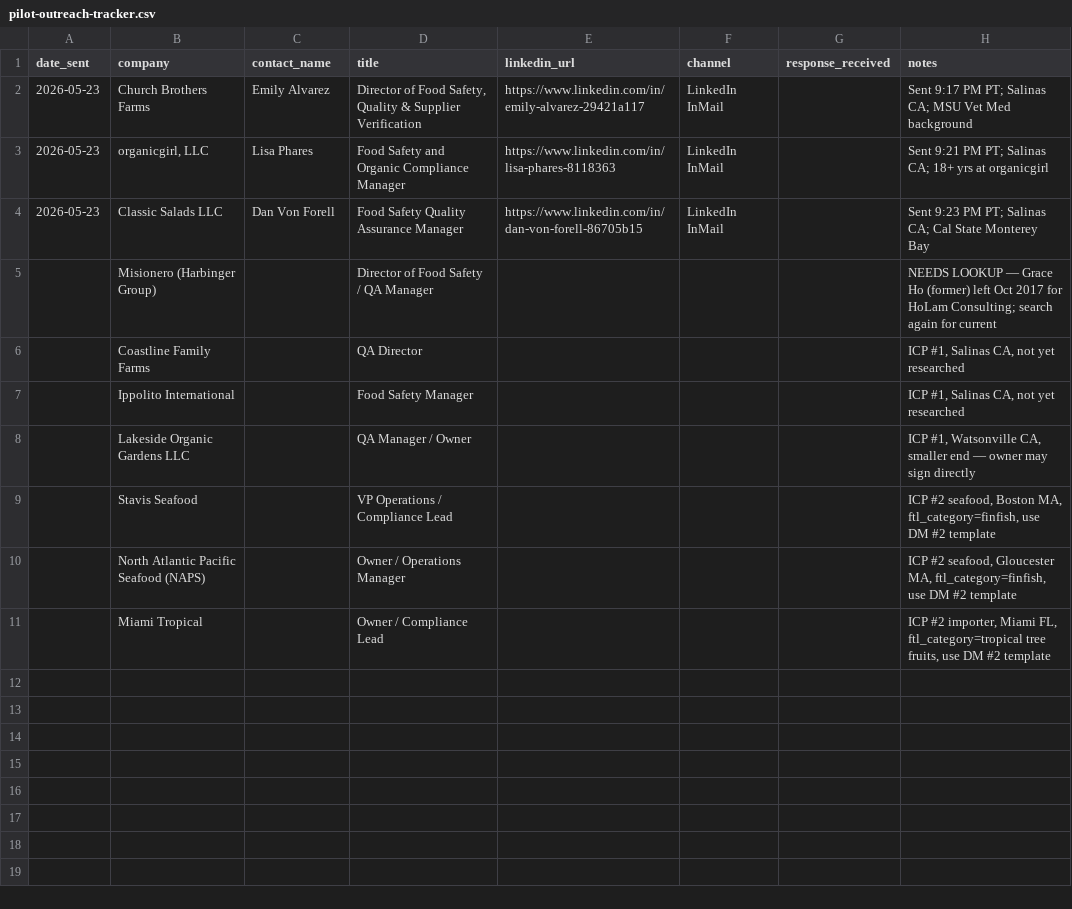
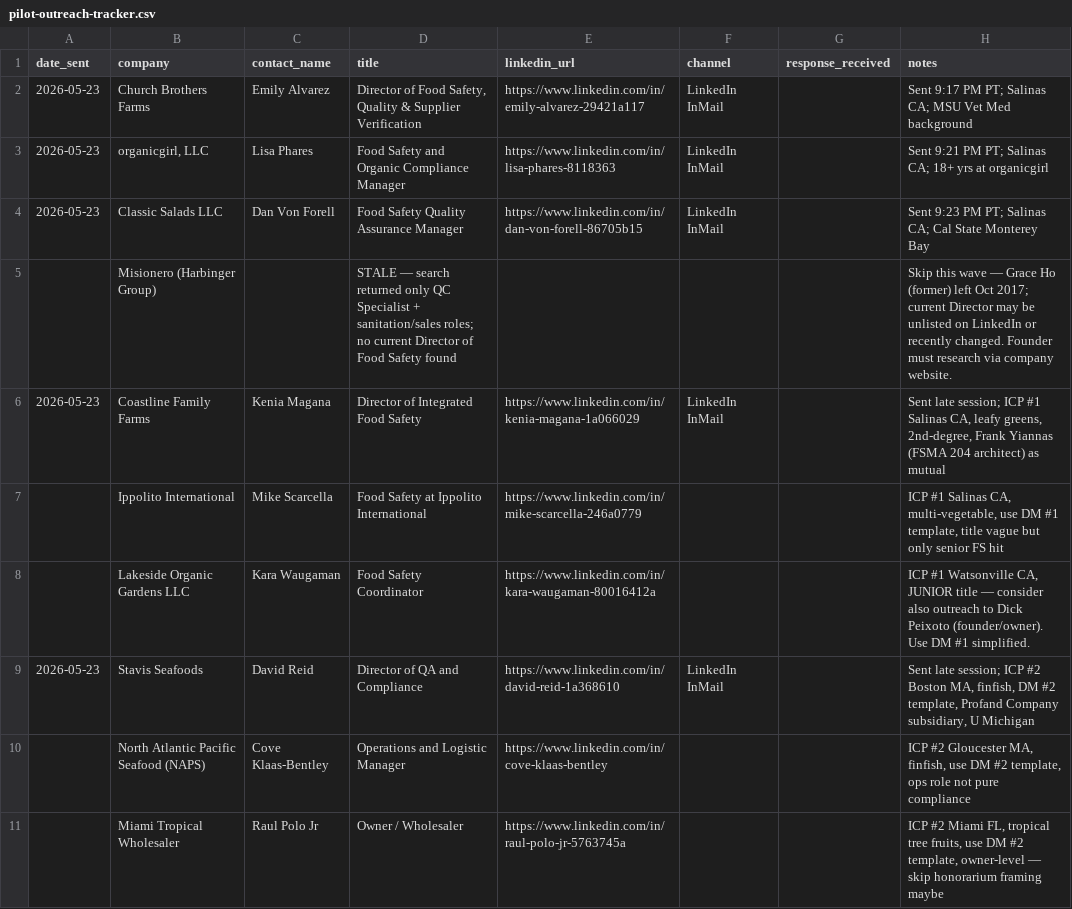
Before and after one commit to regengine/RegEngine, a CSV file: docs/research/pilot-outreach-tracker.csv, drawn as a sheet.

```diff
--- a/docs/research/pilot-outreach-tracker.csv
+++ b/docs/research/pilot-outreach-tracker.csv
@@ -4,8 +4,8 @@ date_sent,company,contact_name,title,linkedin_url,channel,response_received,note
 2026-05-23,Classic Salads LLC,Dan Von Forell,Food Safety Quality Assurance Manager,https://www.linkedin.com/in/dan-von-forell-86705b15,LinkedIn InMail,,"Sent 9:23 PM PT; Salinas CA; Cal State Monterey Bay"
-,Misionero (Harbinger Group),,Director of Food Safety / QA Manager,,,,"NEEDS LOOKUP — Grace Ho (former) left Oct 2017 for HoLam Consulting; search again for current"
-,Coastline Family Farms,,QA Director,,,,"ICP #1, Salinas CA, not yet researched"
-,Ippolito International,,Food Safety Manager,,,,"ICP #1, Salinas CA, not yet researched"
-,Lakeside Organic Gardens LLC,,QA Manager / Owner,,,,"ICP #1, Watsonville CA, smaller end — owner may sign directly"
-,Stavis Seafood,,VP Operations / Compliance Lead,,,,"ICP #2 seafood, Boston MA, ftl_category=finfish, use DM #2 template"
-,North Atlantic Pacific Seafood (NAPS),,Owner / Operations Manager,,,,"ICP #2 seafood, Gloucester MA, ftl_category=finfish, use DM #2 template"
-,Miami Tropical,,Owner / Compliance Lead,,,,"ICP #2 importer, Miami FL, ftl_category=tropical tree fruits, use DM #2 template"
+,Misionero (Harbinger Group),,STALE — search returned only QC Specialist + sanitation/sales roles; no current Director of Food Safety found,,,,"Skip this wave — Grace Ho (former) left Oct 2017; current Director may be unlisted on LinkedIn or recently changed. Founder must research via company website."
+2026-05-23,Coastline Family Farms,Kenia Magana,Director of Integrated Food Safety,https://www.linkedin.com/in/kenia-magana-1a066029,LinkedIn InMail,,"Sent late session; ICP #1 Salinas CA, leafy greens, 2nd-degree, Frank Yiannas (FSMA 204 architect) as mutual"
+,Ippolito International,Mike Scarcella,Food Safety at Ippolito International,https://www.linkedin.com/in/mike-scarcella-246a0779,,,"ICP #1 Salinas CA, multi-vegetable, use DM #1 template, title vague but only senior FS hit"
+,Lakeside Organic Gardens LLC,Kara Waugaman,Food Safety Coordinator,https://www.linkedin.com/in/kara-waugaman-80016412a,,,"ICP #1 Watsonville CA, JUNIOR title — consider also outreach to Dick Peixoto (founder/owner). Use DM #1 simplified."
+2026-05-23,Stavis Seafoods,David Reid,Director of QA and Compliance,https://www.linkedin.com/in/david-reid-1a368610,LinkedIn InMail,,"Sent late session; ICP #2 Boston MA, finfish, DM #2 template, Profand Company subsidiary, U Michigan"
+,North Atlantic Pacific Seafood (NAPS),Cove Klaas-Bentley,Operations and Logistic Manager,https://www.linkedin.com/in/cove-klaas-bentley,,,"ICP #2 Gloucester MA, finfish, use DM #2 template, ops role not pure compliance"
+,Miami Tropical Wholesaler,Raul Polo Jr,Owner / Wholesaler,https://www.linkedin.com/in/raul-polo-jr-5763745a,,,"ICP #2 Miami FL, tropical tree fruits, use DM #2 template, owner-level — skip honorarium framing maybe"
```
